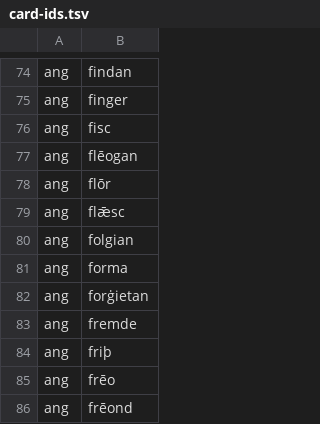
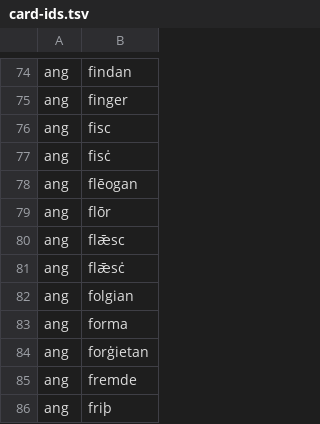
Before and after one commit to quiquae/weft, a TSV file: tools/seed/card-ids.tsv, drawn as a sheet; only a part is shown, gaps mark what is left out; the shorter side is filled out with more unchanged rows.

```diff
--- a/tools/seed/card-ids.tsv
+++ b/tools/seed/card-ids.tsv
@@ -76,2 +76,3 @@ ang	finger
 ang	fisc
+ang	fisċ
 ang	flēogan
@@ -79,2 +80,3 @@ ang	flōr
 ang	flǣsc
+ang	flǣsċ
 ang	folgian
```
Also changed, not shown: tools/seed/ang-etymons.tsv, tools/seed/lex-ang.tsv, 5 other files.
